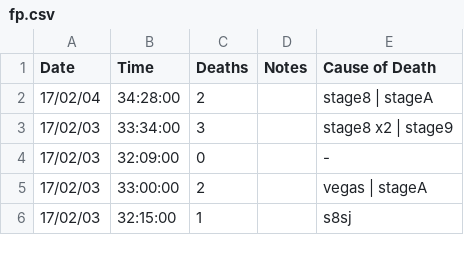
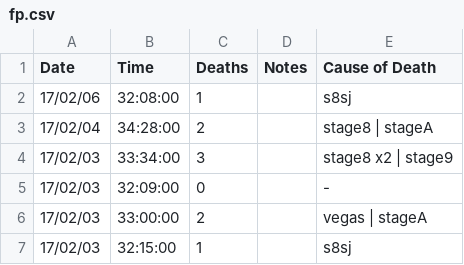
Before and after one commit to zomGreg/castlevaniac, a CSV file: content/data/fp.csv, drawn as a sheet; only a part is shown.

```diff
--- a/content/data/fp.csv
+++ b/content/data/fp.csv
@@ -1,2 +1,3 @@
 Date,Time,Deaths,Notes,Cause of Death
+17/02/06,32:08:00,1,,s8sj
 17/02/04,34:28:00,2,,stage8 | stageA
```
Also changed, not shown: 14 other files.
